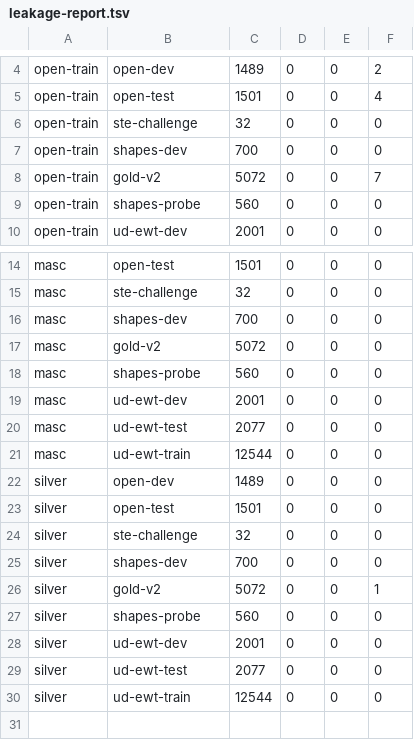
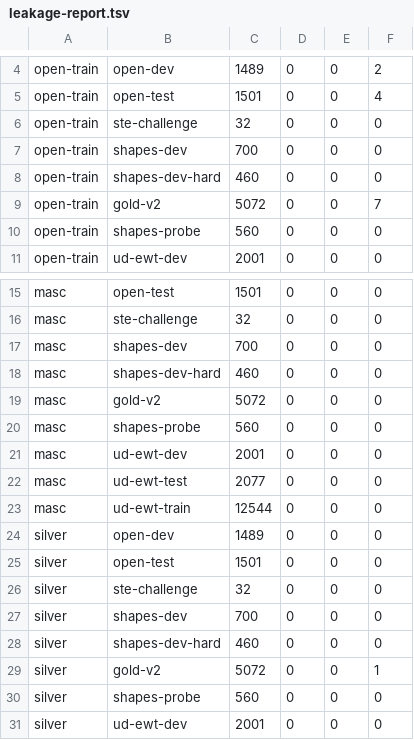
Before and after one commit to demaconsulting/PartOfSpeech, a TSV file: data/leakage-report.tsv, drawn as a sheet; only a part is shown, gaps mark what is left out; the shorter side is filled out with more unchanged rows; the diff names each change by its address in the sheet, - before the commit and + after, or states it on an @@ line.

```diff
--- a/data/leakage-report.tsv
+++ b/data/leakage-report.tsv
+row 8: open-train | shapes-dev-hard | 460 | 0 | 0 | 0
+row 18: masc | shapes-dev-hard | 460 | 0 | 0 | 0
+row 28: silver | shapes-dev-hard | 460 | 0 | 0 | 0
```
Also changed, not shown: data/MANIFEST.tsv, 7 other files.
